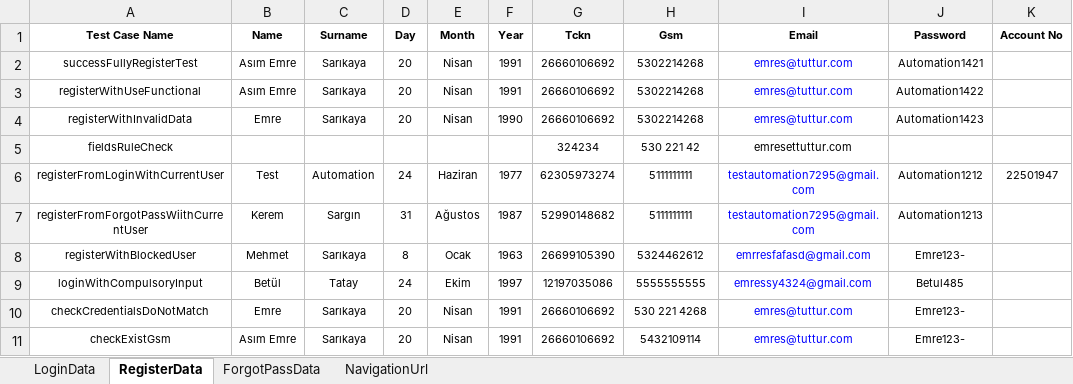
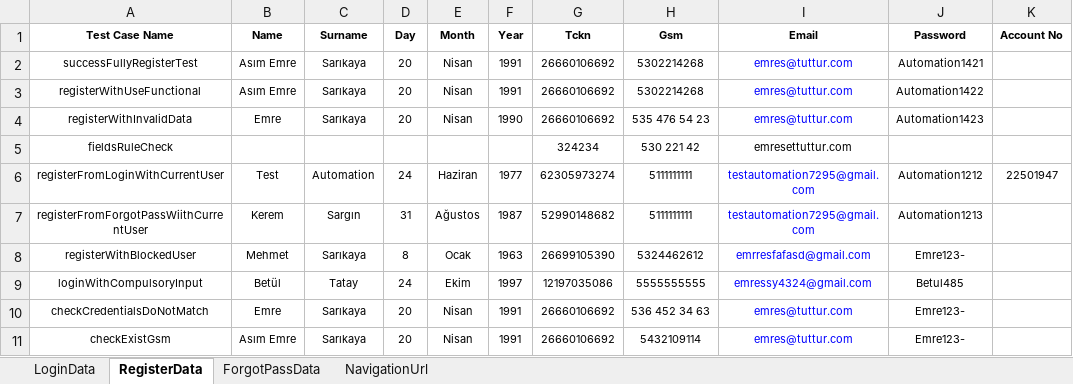
Before and after one commit to Emresy1/webautomationls, an Excel workbook: target/test-classes/TestData.xlsx, sheet RegisterData, drawn as a sheet; values as stored, in another font and other column widths than the file's, no borders; the diff names each change by its address in the sheet, - before the commit and + after, or states it on an @@ line.

Commit message:
Jenkins test cases fix

```diff
--- a/target/test-classes/TestData.xlsx (sheet RegisterData)
+++ b/target/test-classes/TestData.xlsx (sheet RegisterData)
-H4 (Gsm): 5302214268
+H4 (Gsm): 535 476 54 23
-H10 (Gsm): 530 221 4268
+H10 (Gsm): 536 452 34 63
```
Also changed, not shown: 4 other files.
